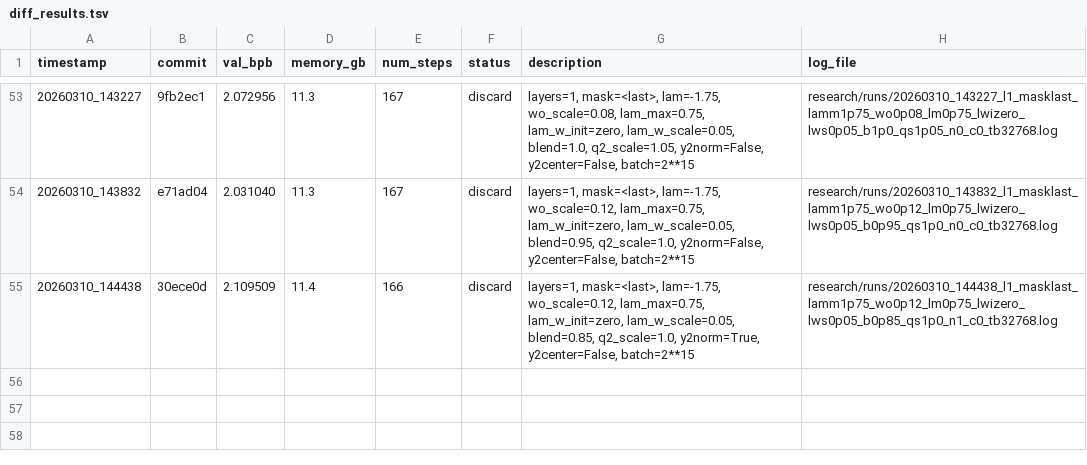
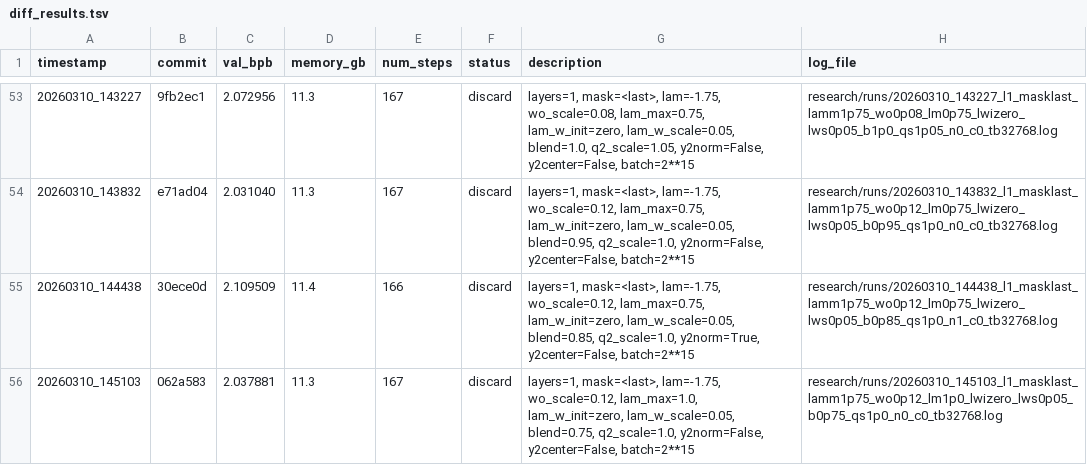
Before and after one commit to yanghu819/diff-attn-wo, a TSV file: research/diff_results.tsv, drawn as a sheet; only a part is shown, gaps mark what is left out.

Commit message:
runner: stamp result 20260310_145103
local-commit: 83b90de

```diff
--- a/research/diff_results.tsv
+++ b/research/diff_results.tsv
@@ -55 +55,2 @@ timestamp	commit	val_bpb	memory_gb	num_steps	status	description	log_file
 20260310_144438	30ece0d	2.109509	11.4	166	discard	layers=1, mask=<last>, lam=-1.75, wo_scale=0.12, lam_max=0.75, lam_w_init=zero, lam_w_scale=0.05, blend=0.85, q2_scale=1.0, y2norm=True, y2center=False, batch=2**15	research/runs/20260310_144438_l1_masklast_lamm1p75_wo0p12_lm0p75_lwizero_lws0p05_b0p85_qs1p0_n1_c0_tb32768.log
+20260310_145103	062a583	2.037881	11.3	167	discard	layers=1, mask=<last>, lam=-1.75, wo_scale=0.12, lam_max=1.0, lam_w_init=zero, lam_w_scale=0.05, blend=0.75, q2_scale=1.0, y2norm=False, y2center=False, batch=2**15	research/runs/20260310_145103_l1_masklast_lamm1p75_wo0p12_lm1p0_lwizero_lws0p05_b0p75_qs1p0_n0_c0_tb32768.log
```
Also changed, not shown: 1 other file.
